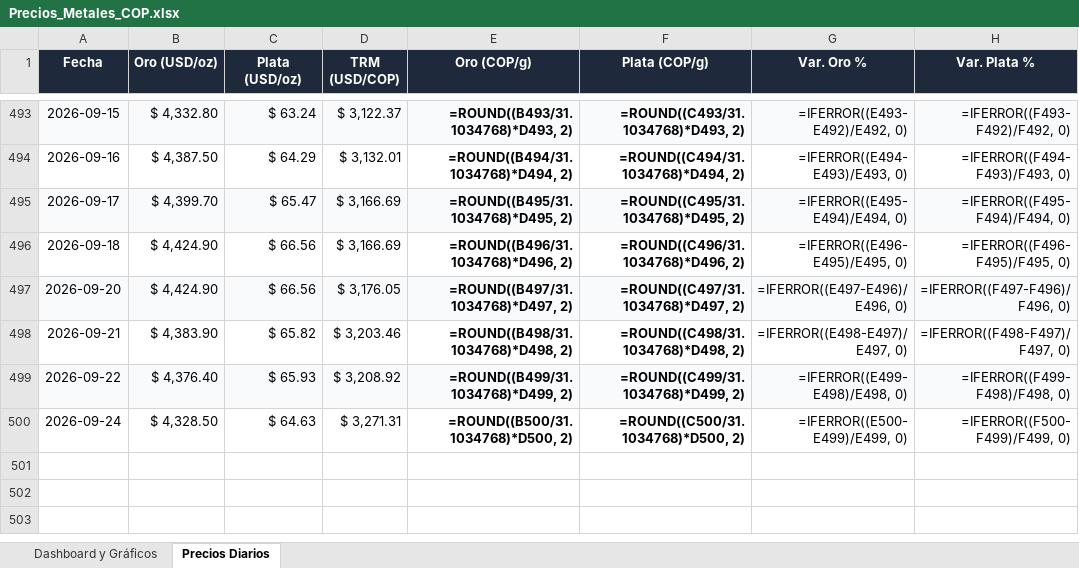
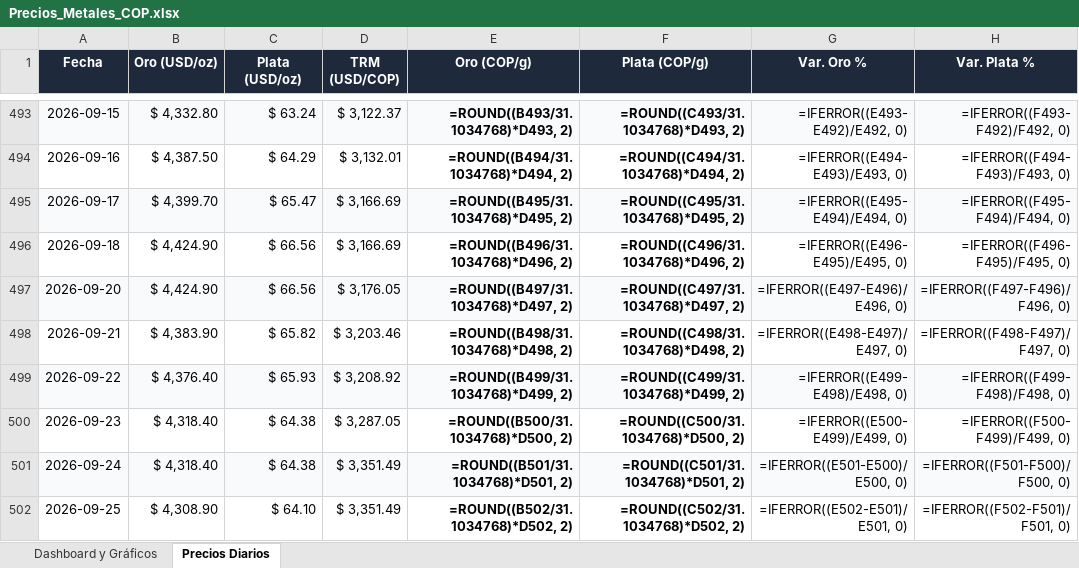
Before and after one commit to adrianquiroga/metales-cop, an Excel workbook: Precios_Metales_COP.xlsx, sheet Precios Diarios, drawn as a sheet; only a part is shown, gaps mark what is left out; values as stored, in another font and other column widths than the file's, no borders; formulas without a stored value are shown as written; addresses are those after the commit; the diff names each change by its address in the sheet, - before the commit and + after, or states it on an @@ line.

```diff
--- a/Precios_Metales_COP.xlsx (sheet Precios Diarios)
+++ b/Precios_Metales_COP.xlsx (sheet Precios Diarios)
+row 500: 2026-09-23 | $ 4,318.40 | $ 64.38 | $ 3,287.05 | =ROUND((B500/31.1034768)*D500, 2) | =ROUND((C500/31.1034768)*D500, 2) | =IFERROR((E500-E499)/E499, 0) | =IFERROR((F500-F499)/F499, 0)
-A501:H501 fill: none
+A501:H501 fill: #F8FAFC
-B501 (Oro (USD/oz)): $ 4,328.50
+B501 (Oro (USD/oz)): $ 4,318.40
-C501 (Plata (USD/oz)): $ 64.63
+C501 (Plata (USD/oz)): $ 64.38
-D501 (TRM (USD/COP)): $ 3,271.31
+D501 (TRM (USD/COP)): $ 3,351.49
-E501 (Oro (COP/g)): =ROUND((B500/31.1034768)*D500, 2)
+E501 (Oro (COP/g)): =ROUND((B501/31.1034768)*D501, 2)
-F501 (Plata (COP/g)): =ROUND((C500/31.1034768)*D500, 2)
+F501 (Plata (COP/g)): =ROUND((C501/31.1034768)*D501, 2)
-G501 (Var. Oro %): =IFERROR((E500-E499)/E499, 0)
+G501 (Var. Oro %): =IFERROR((E501-E500)/E500, 0)
-H501 (Var. Plata %): =IFERROR((F500-F499)/F499, 0)
+H501 (Var. Plata %): =IFERROR((F501-F500)/F500, 0)
+row 502: 2026-09-25 | $ 4,308.90 | $ 64.10 | $ 3,351.49 | =ROUND((B502/31.1034768)*D502, 2) | =ROUND((C502/31.1034768)*D502, 2) | =IFERROR((E502-E501)/E501, 0) | =IFERROR((F502-F501)/F501, 0)
```
Also changed, not shown: sheet Dashboard y Gráficos, charts or pictures, 2 other files.
